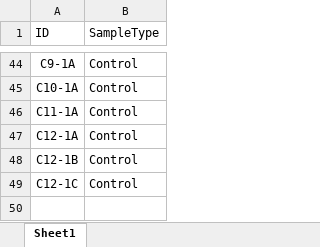
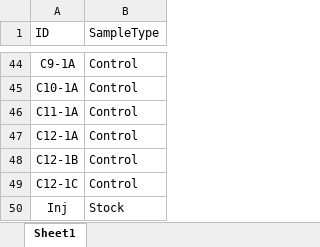
Before and after one commit to avaamini/protease_activity_analysis, an Excel workbook: data/stm_invivo/KP_5wks/KP_5wks_IDtoSampleType.xlsx, sheet Sheet1, drawn as a sheet; only a part is shown, gaps mark what is left out; values as stored, in another font and other column widths than the file's, no borders; the diff names each change by its address in the sheet, - before the commit and + after, or states it on an @@ line.

```diff
--- a/data/stm_invivo/KP_5wks/KP_5wks_IDtoSampleType.xlsx (sheet Sheet1)
+++ b/data/stm_invivo/KP_5wks/KP_5wks_IDtoSampleType.xlsx (sheet Sheet1)
+row 50: Inj | Stock
```
Also changed, not shown: 3 other files.
